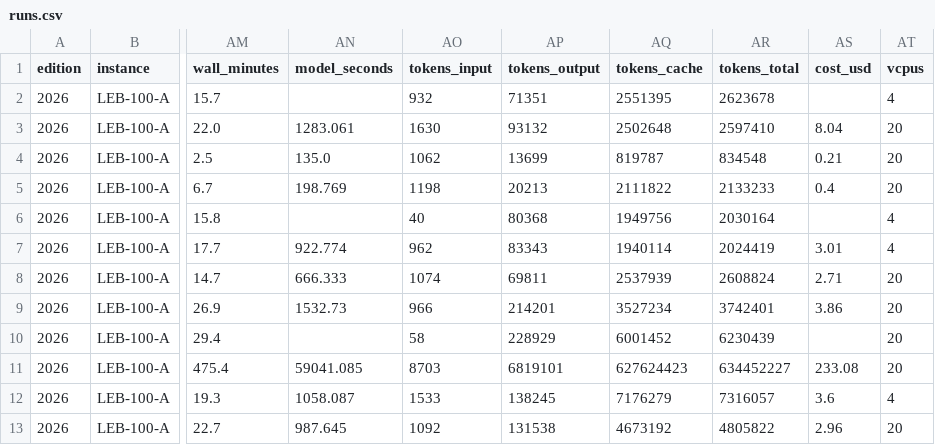
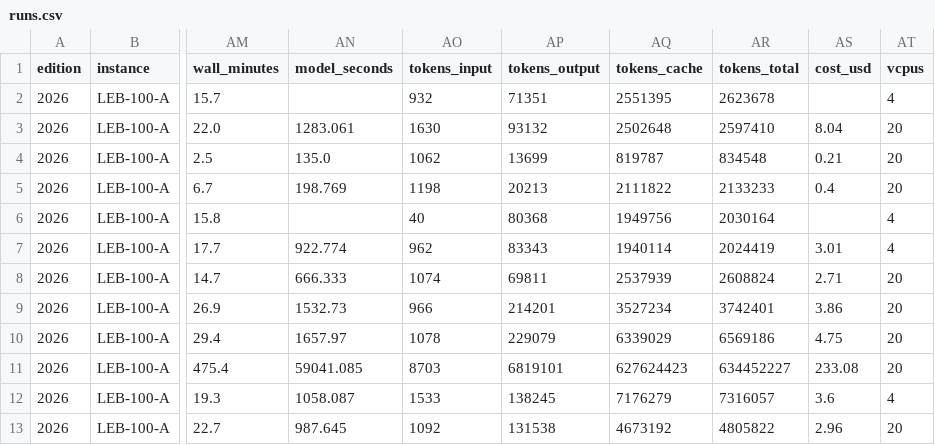
Before and after one commit to samirhvbr/samirhv-site, a CSV file: samirhv/public/data/ai-benchmark/runs.csv, drawn as a sheet; only a part is shown, gaps mark what is left out; the diff names each change by its address in the sheet, - before the commit and + after, or states it on an @@ line.

```diff
--- a/samirhv/public/data/ai-benchmark/runs.csv
+++ b/samirhv/public/data/ai-benchmark/runs.csv
-AN10 (model_seconds): (empty)
+AN10 (model_seconds): 1657.97
-AO10 (tokens_input): 58
+AO10 (tokens_input): 1078
-AP10 (tokens_output): 228929
+AP10 (tokens_output): 229079
-AQ10 (tokens_cache): 6001452
+AQ10 (tokens_cache): 6339029
-AR10 (tokens_total): 6230439
+AR10 (tokens_total): 6569186
-AS10 (cost_usd): (empty)
+AS10 (cost_usd): 4.75
```
Also changed, not shown: 4 other files.
